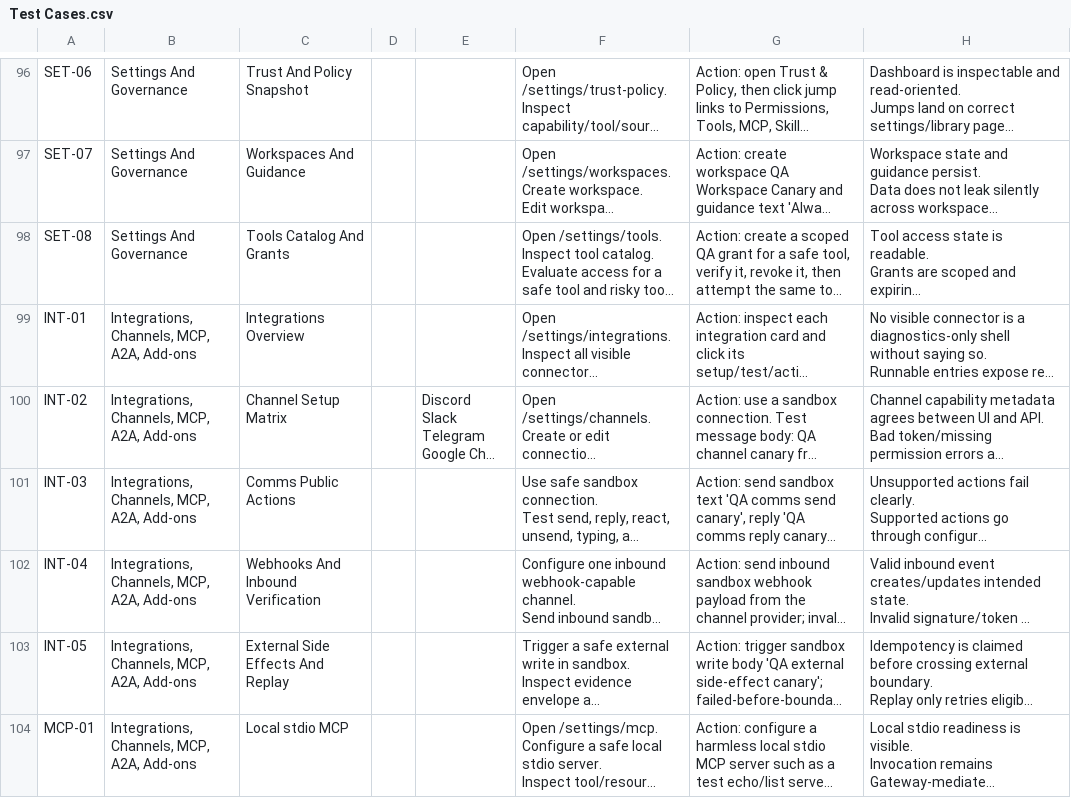
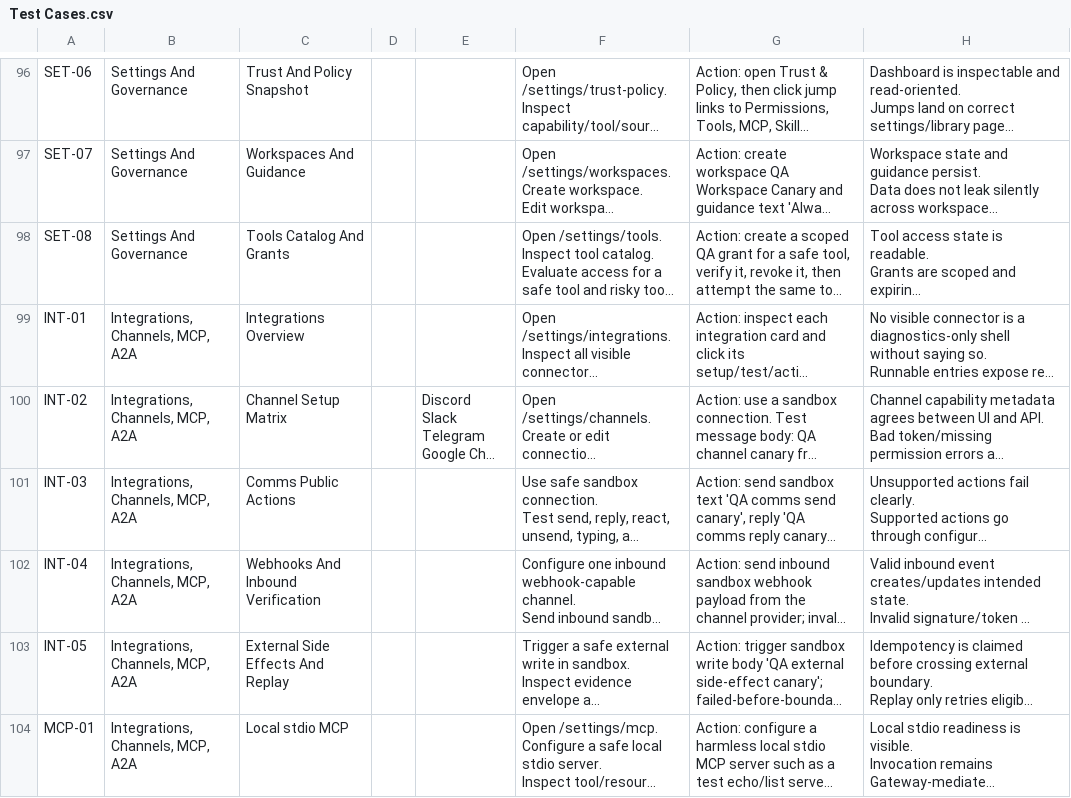
Before and after one commit to goatcitadel/GoatCitadel, a CSV file: docs/qa_manual_test_plan_sheets/Test Cases.csv, drawn as a sheet; only a part is shown, gaps mark what is left out; long unchanged cells end in …; the diff covers the shown part only; the diff names each change by its address in the sheet, - before the commit and + after, or states it on an @@ line.

```diff
--- a/docs/qa_manual_test_plan_sheets/Test Cases.csv
+++ b/docs/qa_manual_test_plan_sheets/Test Cases.csv
-B99:B104: Integrations, Channels, MCP, A2A, Add-ons
+B99:B104: Integrations, Channels, MCP, A2A
```
Also changed, not shown: 1 removed row and 8 edited cells elsewhere in this file, docs/qa_manual_test_plan_sheets/Route Coverage.csv.
